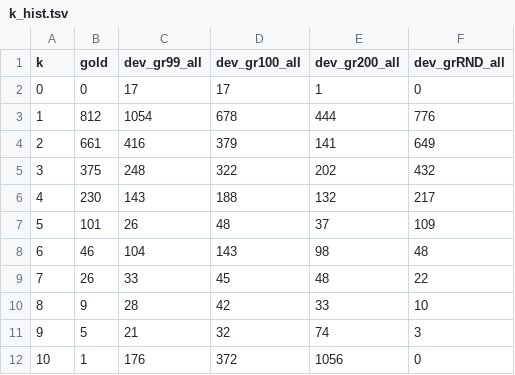
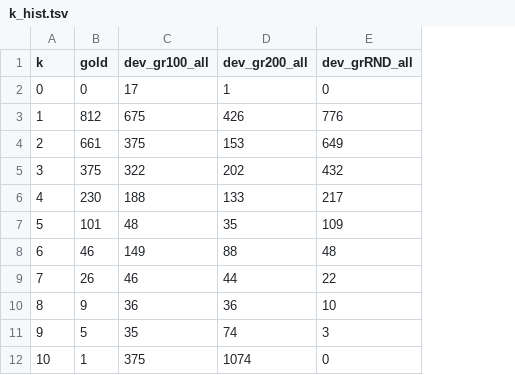
Before and after one commit to Eszti/tuw-nlp, a TSV file: tuw_nlp/sem/hrg/dev/reports/k_hist.tsv, drawn as a sheet; removed rows and columns are numbered as before the commit, all else as after; the diff names each change by its address in the sheet, - before the commit and + after, or states it on an @@ line.

```diff
--- a/tuw_nlp/sem/hrg/dev/reports/k_hist.tsv
+++ b/tuw_nlp/sem/hrg/dev/reports/k_hist.tsv
-column C (dev_gr99_all), rows 2-12: 17 | 1054 | 416 | 248 | 143 | 26 | 104 | 33 | 28 | 21 | 176
-C3 (dev_gr100_all): 678
+C3 (dev_gr100_all): 675
-D3 (dev_gr200_all): 444
+D3 (dev_gr200_all): 426
-C4 (dev_gr100_all): 379
+C4 (dev_gr100_all): 375
-D4 (dev_gr200_all): 141
+D4 (dev_gr200_all): 153
-D6 (dev_gr200_all): 132
+D6 (dev_gr200_all): 133
-D7 (dev_gr200_all): 37
+D7 (dev_gr200_all): 35
-C8 (dev_gr100_all): 143
+C8 (dev_gr100_all): 149
-D8 (dev_gr200_all): 98
+D8 (dev_gr200_all): 88
-C9 (dev_gr100_all): 45
+C9 (dev_gr100_all): 46
-D9 (dev_gr200_all): 48
+D9 (dev_gr200_all): 44
-C10 (dev_gr100_all): 42
+C10 (dev_gr100_all): 36
-D10 (dev_gr200_all): 33
+D10 (dev_gr200_all): 36
-C11 (dev_gr100_all): 32
+C11 (dev_gr100_all): 35
-C12 (dev_gr100_all): 372
+C12 (dev_gr100_all): 375
-D12 (dev_gr200_all): 1056
+D12 (dev_gr200_all): 1074
```
Also changed, not shown: tuw_nlp/sem/hrg/dev/reports/k_differences.tsv, 9 other files.
